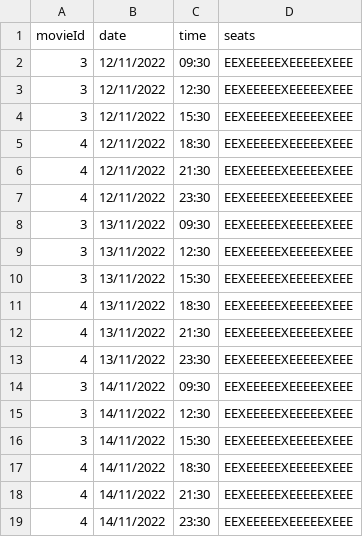
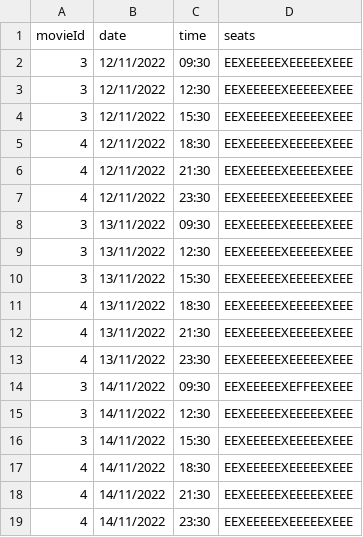
Before and after one commit to michac789/SC2002-MOBLIMA, a CSV file: src/database/Cineplex/1/Showtime_2.csv, drawn as a sheet.

```diff
--- a/src/database/Cineplex/1/Showtime_2.csv
+++ b/src/database/Cineplex/1/Showtime_2.csv
@@ -13,3 +13,3 @@ movieId,date,time,seats
 4,13/11/2022,23:30,EEXEEEEEXEEEEEXEEE
-3,14/11/2022,09:30,EEXEEEEEXEEEEEXEEE
+3,14/11/2022,09:30,EEXEEEEEXEFFEEXEEE
 3,14/11/2022,12:30,EEXEEEEEXEEEEEXEEE
```
Also changed, not shown: src/database/Cineplex/2/Showtime_1.csv, src/database/Cineplex/3/Showtime_2.csv, 4 other files.
